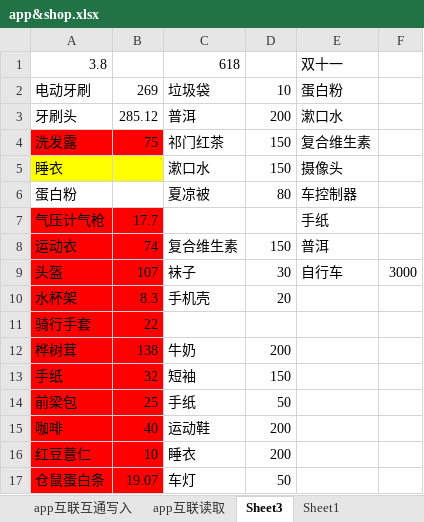
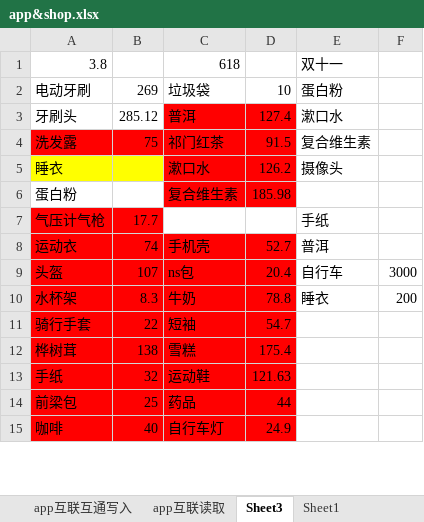
Before and after one commit to Kinggold96/fiction, an Excel workbook: 其他共享文件/app&shop.xlsx, sheet Sheet3, drawn as a sheet; only a part is shown; values as stored, in another font and other column widths than the file's, no borders; removed rows and columns are numbered as before the commit, all else as after; the diff covers the shown part only; the diff names each change by its address in the sheet, - before the commit and + after, or states it on an @@ line.

Commit message:
shop

```diff
--- a/其他共享文件/app&shop.xlsx (sheet Sheet3)
+++ b/其他共享文件/app&shop.xlsx (sheet Sheet3)
-C3:D5 fill: none
+C3:D5 fill: #FF0000
-D3: 200
+D3: 127.4
-D4: 150
+D4: 91.5
-D5: 150
+D5: 126.2
-row 6: 蛋白粉 |  | 夏凉被 | 80 | 车控制器
+row 6: 蛋白粉 |  | 复合维生素 | 185.98
-C8: 复合维生素
+C8: 手机壳
-C8:D9 fill: none
+C8:D9 fill: #FF0000
-D8: 150
+D8: 52.7
-C9: 袜子
+C9: ns包
-D9: 30
+D9: 20.4
-row 10: 水杯架 | 8.3 | 手机壳 | 20
-row 11: 骑行手套 | 22
-A10: 桦树茸
+A10: 水杯架
-B10: 138
+B10: 8.3
-C10:D11 fill: none
+C10:D11 fill: #FF0000
-D10: 200
+D10: 78.8
-E10: (empty)
+E10: 睡衣
-F10: (empty)
+F10: 200
-A11: 手纸
+A11: 骑行手套
-B11: 32
+B11: 22
-D11: 150
+D11: 54.7
-row 14: 前梁包 | 25 | 手纸 | 50
+row 12: 桦树茸 | 138 | 雪糕 | 175.4
-A13: 咖啡
+A13: 手纸
-B13: 40
+B13: 32
-C13:D13 fill: none
+C13:D13 fill: #FF0000
-D13: 200
+D13: 121.63
-row 16: 红豆薏仁 | 10 | 睡衣 | 200
-row 17: 仓鼠蛋白条 | 19.07 | 车灯 | 50
+row 14: 前梁包 | 25 | 药品 | 44
+row 15: 咖啡 | 40 | 自行车灯 | 24.9
```
Also changed, not shown: 6 added rows, 1 removed row, 21 edited cells and cell formats elsewhere in this sheet.
